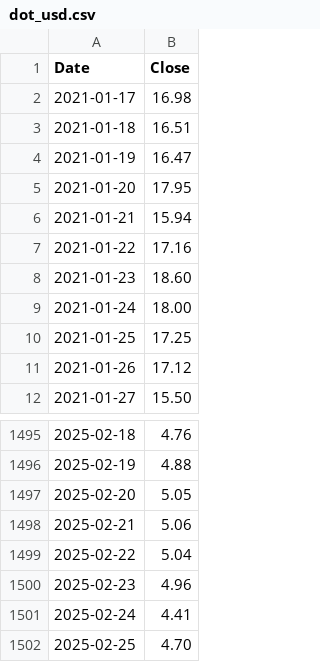
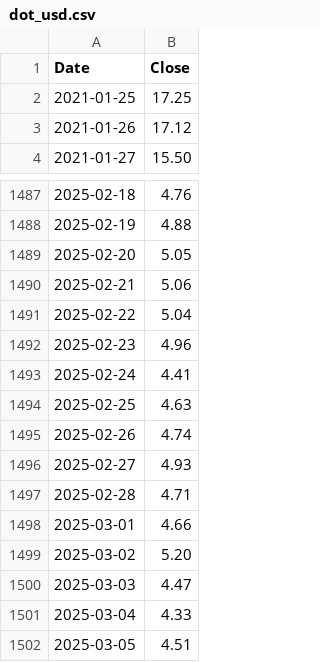
Before and after one commit to 0juano/pcc-est-v5, a CSV file: data/crypto_data/dot_usd.csv, drawn as a sheet; only a part is shown, gaps mark what is left out.

```diff
--- a/data/crypto_data/dot_usd.csv
+++ b/data/crypto_data/dot_usd.csv
@@ -1,10 +1,2 @@
 Date,Close
-2021-01-17,16.98
-2021-01-18,16.51
-2021-01-19,16.47
-2021-01-20,17.95
-2021-01-21,15.94
-2021-01-22,17.16
-2021-01-23,18.60
-2021-01-24,18.00
 2021-01-25,17.25
@@ -1501,2 +1493,10 @@ Date,Close
 2025-02-24,4.41
-2025-02-25,4.70
+2025-02-25,4.63
+2025-02-26,4.74
+2025-02-27,4.93
+2025-02-28,4.71
+2025-03-01,4.66
+2025-03-02,5.20
+2025-03-03,4.47
+2025-03-04,4.33
+2025-03-05,4.51
```
Also changed, not shown: data/crypto_data/bnb_usd.csv, data/crypto_data/btc_usd.csv, 11 other files.
